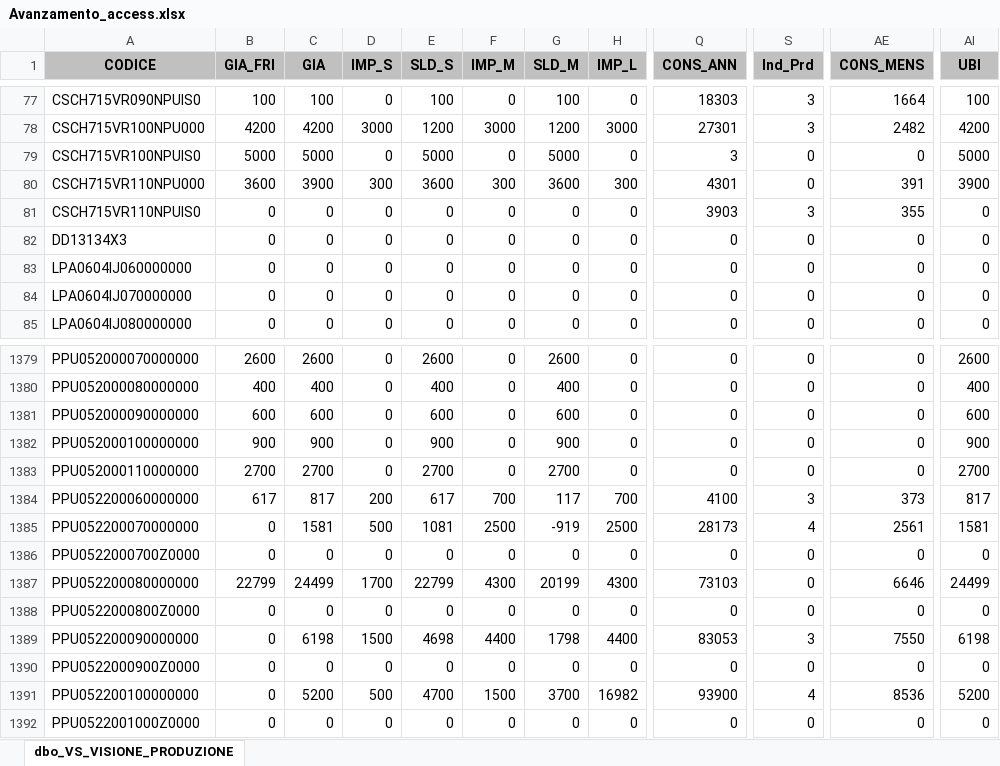
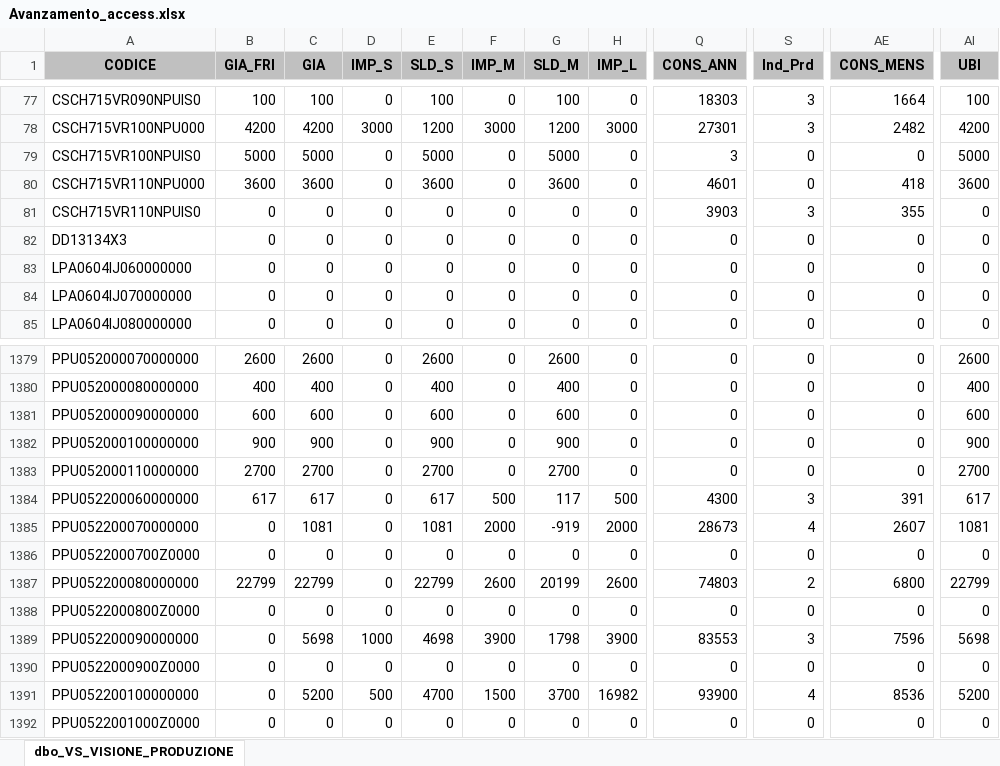
Before and after one commit to denis-safit/SAFiT, an Excel workbook: Avanzamento_access.xlsx, sheet dbo_VS_VISIONE_PRODUZIONE, drawn as a sheet; only a part is shown, gaps mark what is left out; values as stored, in another font and other column widths than the file's, no borders; the diff covers the shown part only; the diff names each change by its address in the sheet, - before the commit and + after, or states it on an @@ line.

```diff
--- a/Avanzamento_access.xlsx (sheet dbo_VS_VISIONE_PRODUZIONE)
+++ b/Avanzamento_access.xlsx (sheet dbo_VS_VISIONE_PRODUZIONE)
-C80 (GIA): 3900
+C80 (GIA): 3600
-D80 (IMP_S): 300
+D80 (IMP_S): 0
-F80 (IMP_M): 300
+F80 (IMP_M): 0
-H80 (IMP_L): 300
+H80 (IMP_L): 0
-Q80 (CONS_ANN): 4301
+Q80 (CONS_ANN): 4601
-AE80 (CONS_MENS): 391
+AE80 (CONS_MENS): 418
-AI80 (UBI): 3900
+AI80 (UBI): 3600
-C1384 (GIA): 817
+C1384 (GIA): 617
-D1384 (IMP_S): 200
+D1384 (IMP_S): 0
-F1384 (IMP_M): 700
+F1384 (IMP_M): 500
-H1384 (IMP_L): 700
+H1384 (IMP_L): 500
-Q1384 (CONS_ANN): 4100
+Q1384 (CONS_ANN): 4300
-AE1384 (CONS_MENS): 373
+AE1384 (CONS_MENS): 391
-AI1384 (UBI): 817
+AI1384 (UBI): 617
-C1385 (GIA): 1581
+C1385 (GIA): 1081
-D1385 (IMP_S): 500
+D1385 (IMP_S): 0
-F1385 (IMP_M): 2500
+F1385 (IMP_M): 2000
-H1385 (IMP_L): 2500
+H1385 (IMP_L): 2000
-Q1385 (CONS_ANN): 28173
+Q1385 (CONS_ANN): 28673
-AE1385 (CONS_MENS): 2561
+AE1385 (CONS_MENS): 2607
-AI1385 (UBI): 1581
+AI1385 (UBI): 1081
-C1387 (GIA): 24499
+C1387 (GIA): 22799
-D1387 (IMP_S): 1700
+D1387 (IMP_S): 0
-F1387 (IMP_M): 4300
+F1387 (IMP_M): 2600
-H1387 (IMP_L): 4300
+H1387 (IMP_L): 2600
-Q1387 (CONS_ANN): 73103
+Q1387 (CONS_ANN): 74803
-S1387 (Ind_Prd): 0
+S1387 (Ind_Prd): 2
-AE1387 (CONS_MENS): 6646
+AE1387 (CONS_MENS): 6800
-AI1387 (UBI): 24499
+AI1387 (UBI): 22799
-C1389 (GIA): 6198
+C1389 (GIA): 5698
-D1389 (IMP_S): 1500
+D1389 (IMP_S): 1000
-F1389 (IMP_M): 4400
+F1389 (IMP_M): 3900
-H1389 (IMP_L): 4400
+H1389 (IMP_L): 3900
-Q1389 (CONS_ANN): 83053
+Q1389 (CONS_ANN): 83553
-AE1389 (CONS_MENS): 7550
+AE1389 (CONS_MENS): 7596
-AI1389 (UBI): 6198
+AI1389 (UBI): 5698
```
Also changed, not shown: 188 edited cells elsewhere in this sheet, 1 other file.
